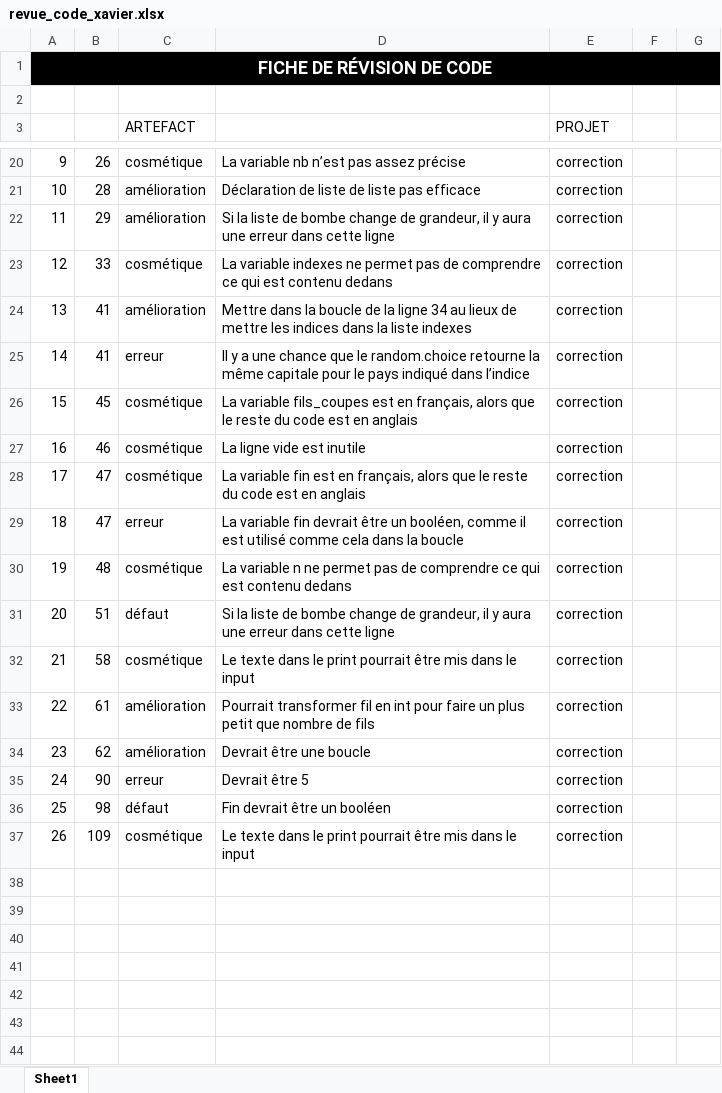
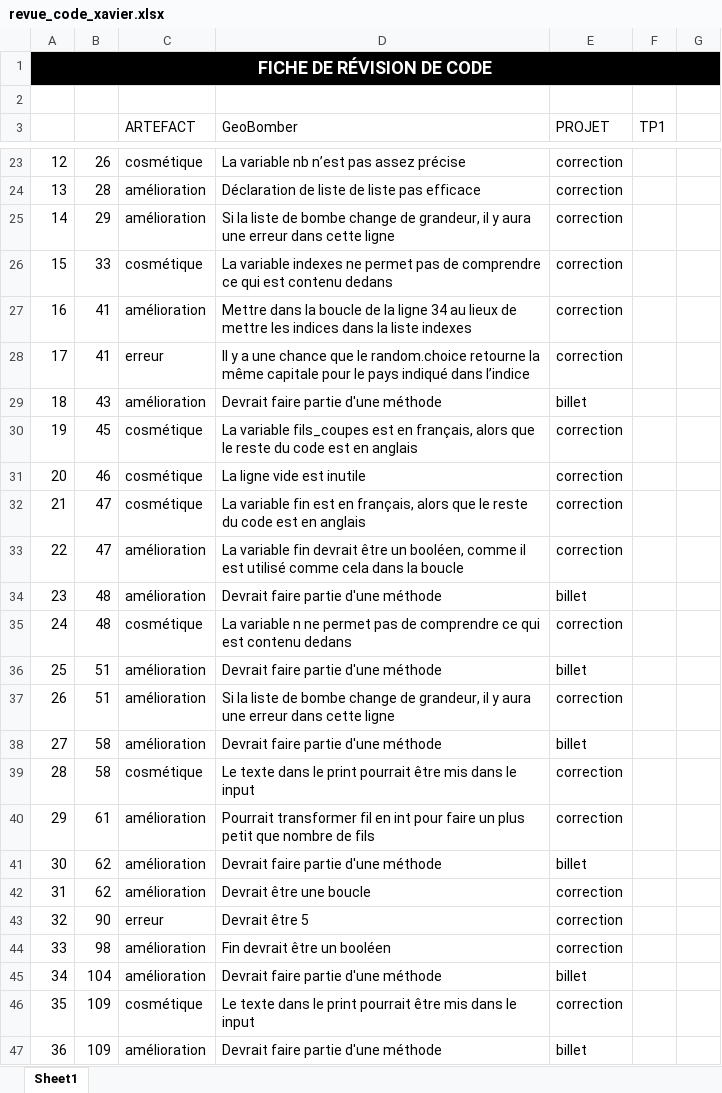
Before and after one commit to XavierPaquet-Rapold/420-5GP-BB-TP1, an Excel workbook: TP1/revue_code/revue_code_xavier.xlsx, sheet Sheet1, drawn as a sheet; only a part is shown, gaps mark what is left out; values as stored, in another font and other column widths than the file's, no borders; addresses are those after the commit; the diff covers the shown part only; the diff names each change by its address in the sheet, - before the commit and + after, or states it on an @@ line.

Commit message:
revue de code d'équipe

```diff
--- a/TP1/revue_code/revue_code_xavier.xlsx (sheet Sheet1)
+++ b/TP1/revue_code/revue_code_xavier.xlsx (sheet Sheet1)
-D3: (empty)
+D3: GeoBomber
-F3: (empty)
+F3: TP1
@@ column A renumbered between rows 20 and 46 @@
+row 29: 18 | 43 | amélioration | Devrait faire partie d'une méthode | billet
-C33 (ARTEFACT): erreur
+C33 (ARTEFACT): amélioration
+row 34: 23 | 48 | amélioration | Devrait faire partie d'une méthode | billet
+row 36: 25 | 51 | amélioration | Devrait faire partie d'une méthode | billet
-C37 (ARTEFACT): défaut
+C37 (ARTEFACT): amélioration
+row 38: 27 | 58 | amélioration | Devrait faire partie d'une méthode | billet
+row 41: 30 | 62 | amélioration | Devrait faire partie d'une méthode | billet
-C44 (ARTEFACT): défaut
+C44 (ARTEFACT): amélioration
+row 45: 34 | 104 | amélioration | Devrait faire partie d'une méthode | billet
+row 47: 36 | 109 | amélioration | Devrait faire partie d'une méthode | billet
```
Also changed, not shown: 4 added rows, 1 removed row and 3 edited cells elsewhere in this sheet, 1 other file.
